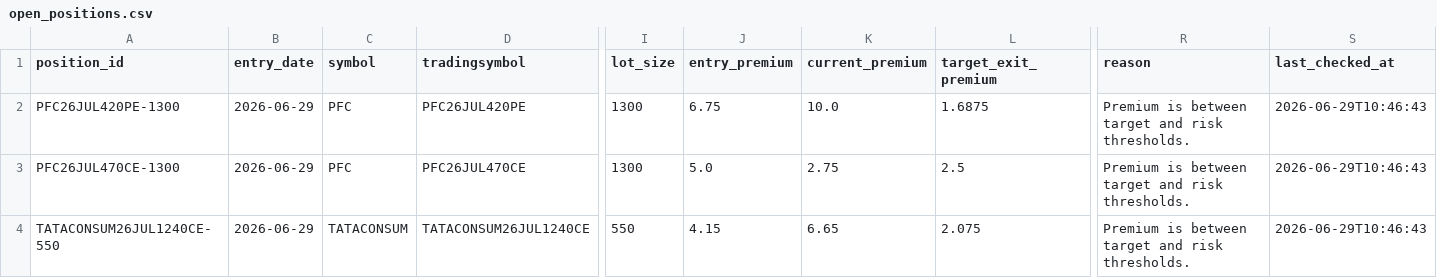
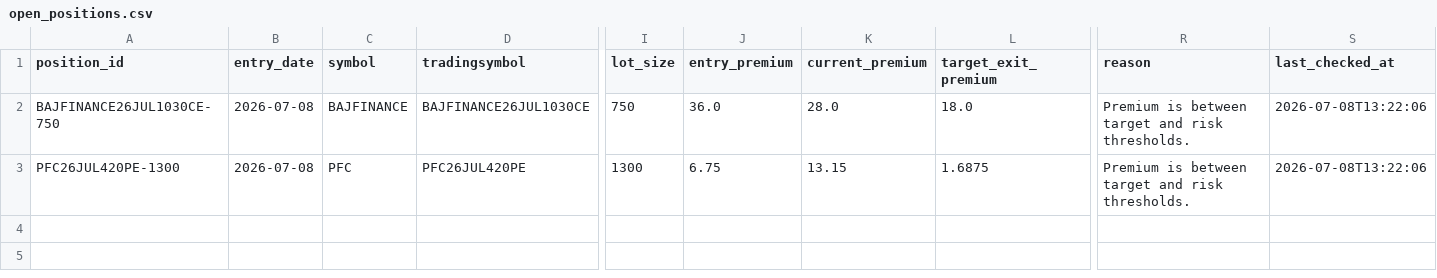
Before and after one commit to vikalpsingh/stock-options-fetcher, a CSV file: webapp/open_positions.csv, drawn as a sheet; only a part is shown, gaps mark what is left out; removed rows and columns are numbered as before the commit, all else as after; rows hold the shown columns only; the diff names each change by its address in the sheet, - before the commit and + after, or states it on an @@ line.

```diff
--- a/webapp/open_positions.csv
+++ b/webapp/open_positions.csv
+row 2: BAJFINANCE26JUL1030CE-750 | 2026-07-08 | BAJFINANCE | BAJFINANCE26JUL1030CE | 750 | 36.0 | 28.0 | 18.0 | Premium is between target and risk thresholds. | 2026-07-08T13:22:06
-B3 (entry_date): 2026-06-29
+B3 (entry_date): 2026-07-08
-K3 (current_premium): 10.0
+K3 (current_premium): 13.15
-S3 (last_checked_at): 2026-06-29T10:46:43
+S3 (last_checked_at): 2026-07-08T13:22:06
-row 3: PFC26JUL470CE-1300 | 2026-06-29 | PFC | PFC26JUL470CE | 1300 | 5.0 | 2.75 | 2.5 | Premium is between target and risk thresholds. | 2026-06-29T10:46:43
-row 4: TATACONSUM26JUL1240CE-550 | 2026-06-29 | TATACONSUM | TATACONSUM26JUL1240CE | 550 | 4.15 | 6.65 | 2.075 | Premium is between target and risk thresholds. | 2026-06-29T10:46:43
```
Also changed, not shown: 8Jul2026.csv, webapp/trade_journal.csv, 6 other files.
